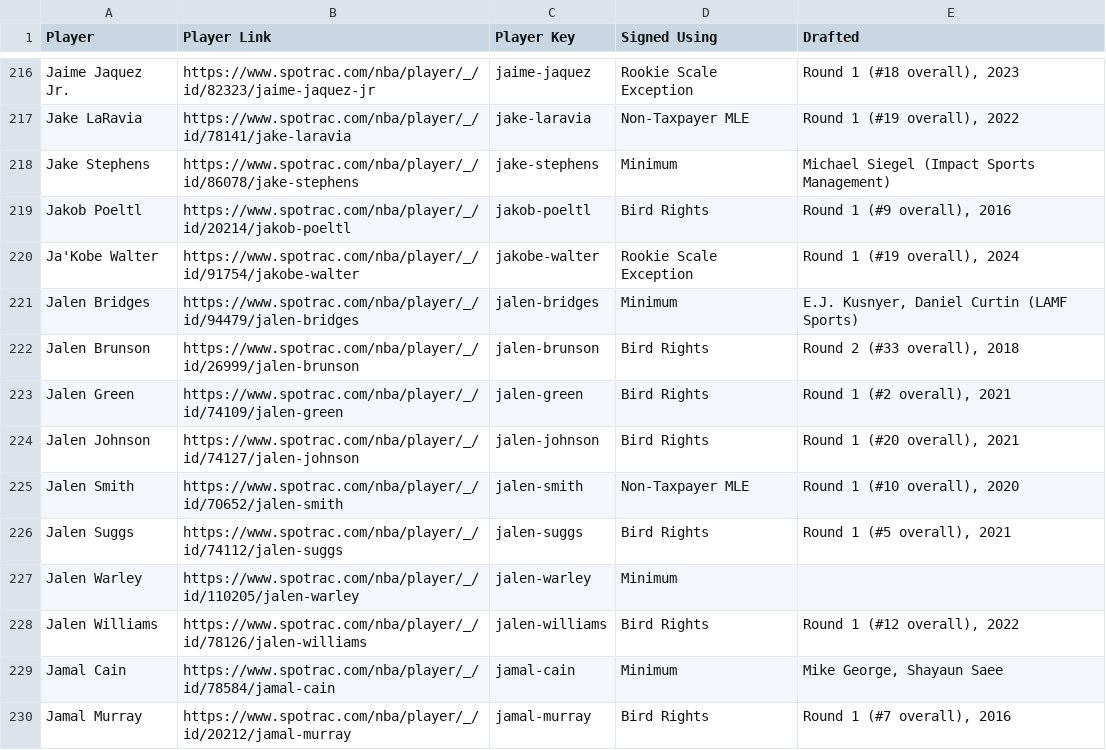
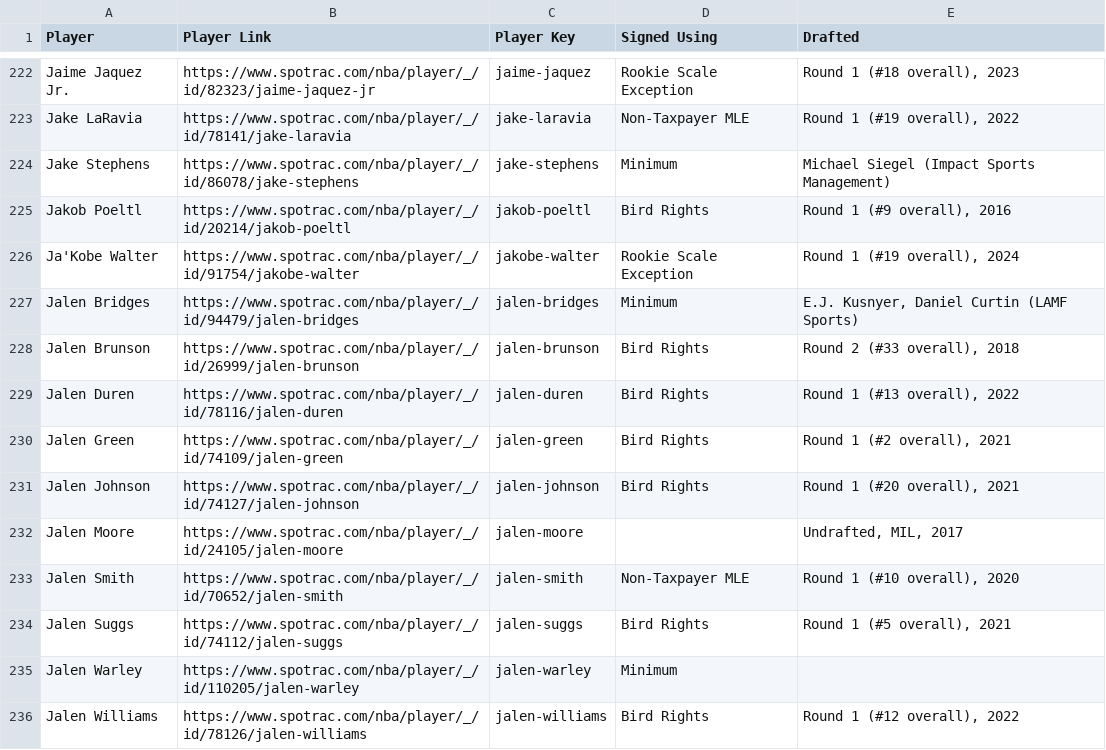
Before and after one commit to b-harr/dmcb, a CSV file: data/contract_types.csv, drawn as a sheet; only a part is shown, gaps mark what is left out; the shorter side is filled out with more unchanged rows; the diff covers the shown part only.

Commit message:
Update contract types

```diff
--- a/data/contract_types.csv
+++ b/data/contract_types.csv
@@ -222,4 +228,6 @@ Jalen Bridges,https://www.spotrac.com/nba/player/_/id/94479/jalen-bridges,jalen-
 Jalen Brunson,https://www.spotrac.com/nba/player/_/id/26999/jalen-brunson,jalen-brunson,Bird Rights,"Round 2 (#33 overall), 2018"
+Jalen Duren,https://www.spotrac.com/nba/player/_/id/78116/jalen-duren,jalen-duren,Bird Rights,"Round 1 (#13 overall), 2022"
 Jalen Green,https://www.spotrac.com/nba/player/_/id/74109/jalen-green,jalen-green,Bird Rights,"Round 1 (#2 overall), 2021"
 Jalen Johnson,https://www.spotrac.com/nba/player/_/id/74127/jalen-johnson,jalen-johnson,Bird Rights,"Round 1 (#20 overall), 2021"
+Jalen Moore,https://www.spotrac.com/nba/player/_/id/24105/jalen-moore,jalen-moore,,"Undrafted, MIL, 2017"
 Jalen Smith,https://www.spotrac.com/nba/player/_/id/70652/jalen-smith,jalen-smith,Non-Taxpayer MLE,"Round 1 (#10 overall), 2020"
```
Also changed, not shown: 16 added rows and 1 edited cell elsewhere in this file.
